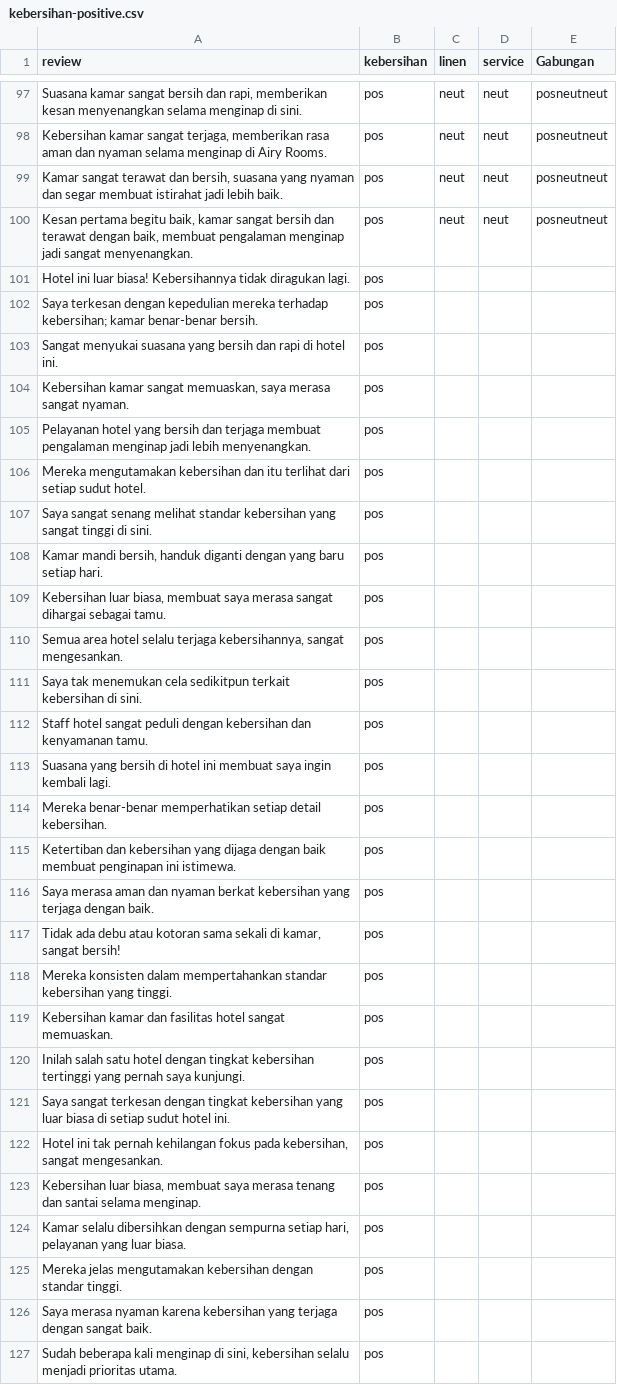
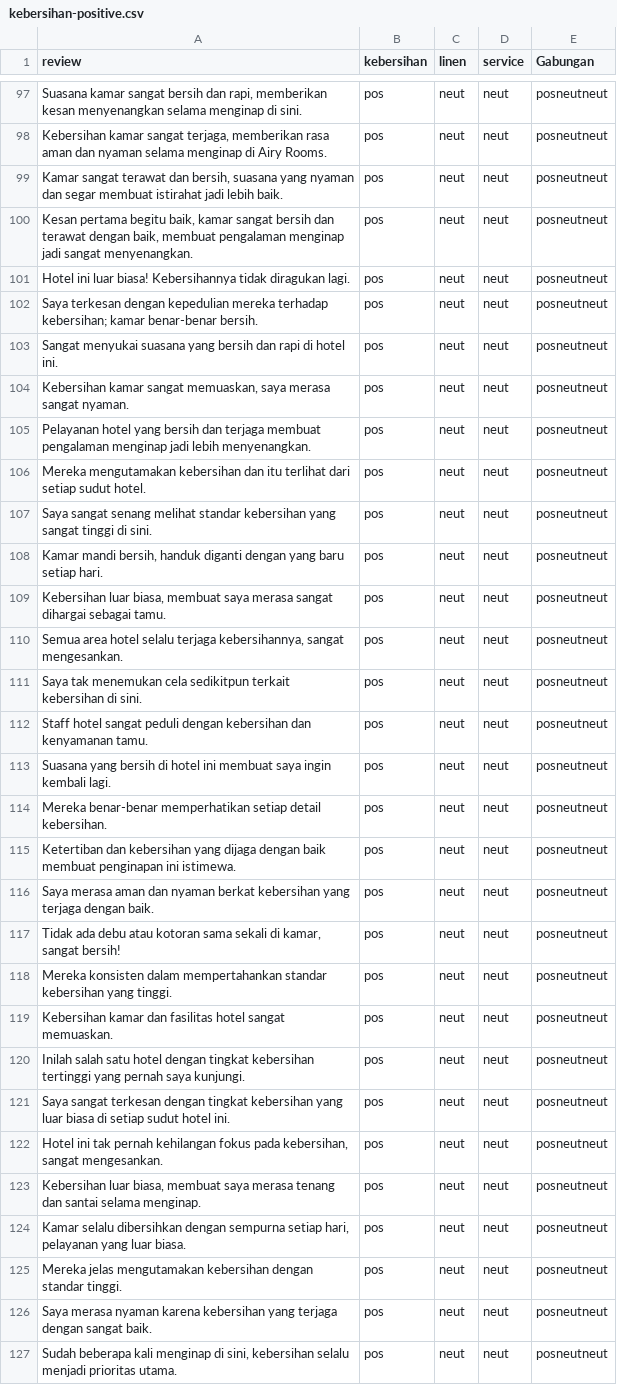
Before and after one commit to trisnawahyudiii/pmddt-kelompok-2, a CSV file: models/datasets/kebersihan-positive.csv, drawn as a sheet; only a part is shown, gaps mark what is left out; the diff covers the shown part only; the diff names each change by its address in the sheet, - before the commit and + after, or states it on an @@ line.

```diff
--- a/models/datasets/kebersihan-positive.csv
+++ b/models/datasets/kebersihan-positive.csv
-C101:C127 (linen): (empty)
+C101:C127 (linen): neut
-D101:D127 (service): (empty)
+D101:D127 (service): neut
-E101:E127 (Gabungan): (empty)
+E101:E127 (Gabungan): posneutneut
```
Also changed, not shown: 69 edited cells elsewhere in this file, models/datasets/kebersihan-negative.csv, models/datasets/linen-negative.csv, 31 other files.
